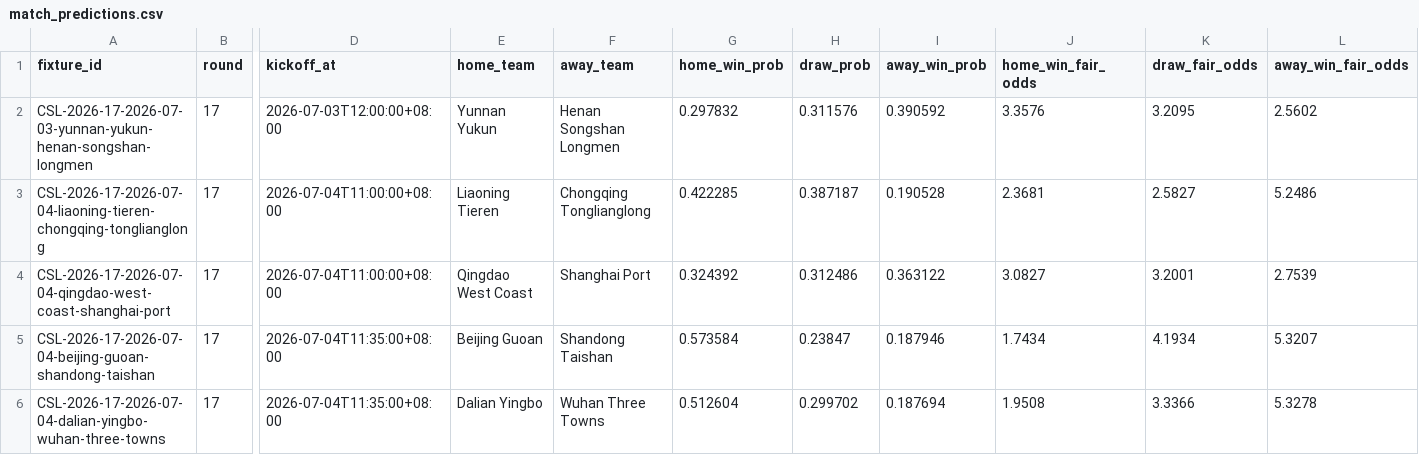
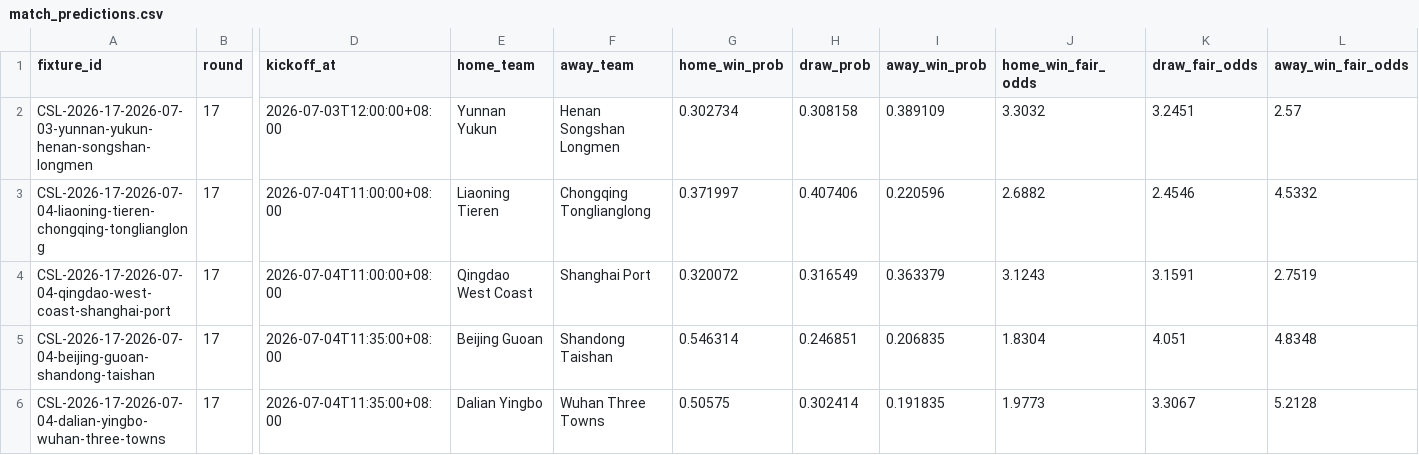
Before and after one commit to jiajun-builds/cslmonitor, a CSV file: data/dashboard/csv/match_predictions.csv, drawn as a sheet; only a part is shown, gaps mark what is left out; the diff covers the shown part only; the diff names each change by its address in the sheet, - before the commit and + after, or states it on an @@ line.

```diff
--- a/data/dashboard/csv/match_predictions.csv
+++ b/data/dashboard/csv/match_predictions.csv
-G2 (home_win_prob): 0.297832
+G2 (home_win_prob): 0.302734
-H2 (draw_prob): 0.311576
+H2 (draw_prob): 0.308158
-I2 (away_win_prob): 0.390592
+I2 (away_win_prob): 0.389109
-J2 (home_win_fair_odds): 3.3576
+J2 (home_win_fair_odds): 3.3032
-K2 (draw_fair_odds): 3.2095
+K2 (draw_fair_odds): 3.2451
-L2 (away_win_fair_odds): 2.5602
+L2 (away_win_fair_odds): 2.57
-G3 (home_win_prob): 0.422285
+G3 (home_win_prob): 0.371997
-H3 (draw_prob): 0.387187
+H3 (draw_prob): 0.407406
-I3 (away_win_prob): 0.190528
+I3 (away_win_prob): 0.220596
-J3 (home_win_fair_odds): 2.3681
+J3 (home_win_fair_odds): 2.6882
-K3 (draw_fair_odds): 2.5827
+K3 (draw_fair_odds): 2.4546
-L3 (away_win_fair_odds): 5.2486
+L3 (away_win_fair_odds): 4.5332
-G4 (home_win_prob): 0.324392
+G4 (home_win_prob): 0.320072
-H4 (draw_prob): 0.312486
+H4 (draw_prob): 0.316549
-I4 (away_win_prob): 0.363122
+I4 (away_win_prob): 0.363379
-J4 (home_win_fair_odds): 3.0827
+J4 (home_win_fair_odds): 3.1243
-K4 (draw_fair_odds): 3.2001
+K4 (draw_fair_odds): 3.1591
-L4 (away_win_fair_odds): 2.7539
+L4 (away_win_fair_odds): 2.7519
-G5 (home_win_prob): 0.573584
+G5 (home_win_prob): 0.546314
-H5 (draw_prob): 0.23847
+H5 (draw_prob): 0.246851
-I5 (away_win_prob): 0.187946
+I5 (away_win_prob): 0.206835
-J5 (home_win_fair_odds): 1.7434
+J5 (home_win_fair_odds): 1.8304
-K5 (draw_fair_odds): 4.1934
+K5 (draw_fair_odds): 4.051
-L5 (away_win_fair_odds): 5.3207
+L5 (away_win_fair_odds): 4.8348
-G6 (home_win_prob): 0.512604
+G6 (home_win_prob): 0.50575
-H6 (draw_prob): 0.299702
+H6 (draw_prob): 0.302414
-I6 (away_win_prob): 0.187694
+I6 (away_win_prob): 0.191835
-J6 (home_win_fair_odds): 1.9508
+J6 (home_win_fair_odds): 1.9773
-K6 (draw_fair_odds): 3.3366
+K6 (draw_fair_odds): 3.3067
-L6 (away_win_fair_odds): 5.3278
+L6 (away_win_fair_odds): 5.2128
```
Also changed, not shown: 66 edited cells elsewhere in this file, data/dashboard/csv/team_strength_rankings.csv, data/dashboard/csv/upcoming_market_comparison.csv, 11 other files.
